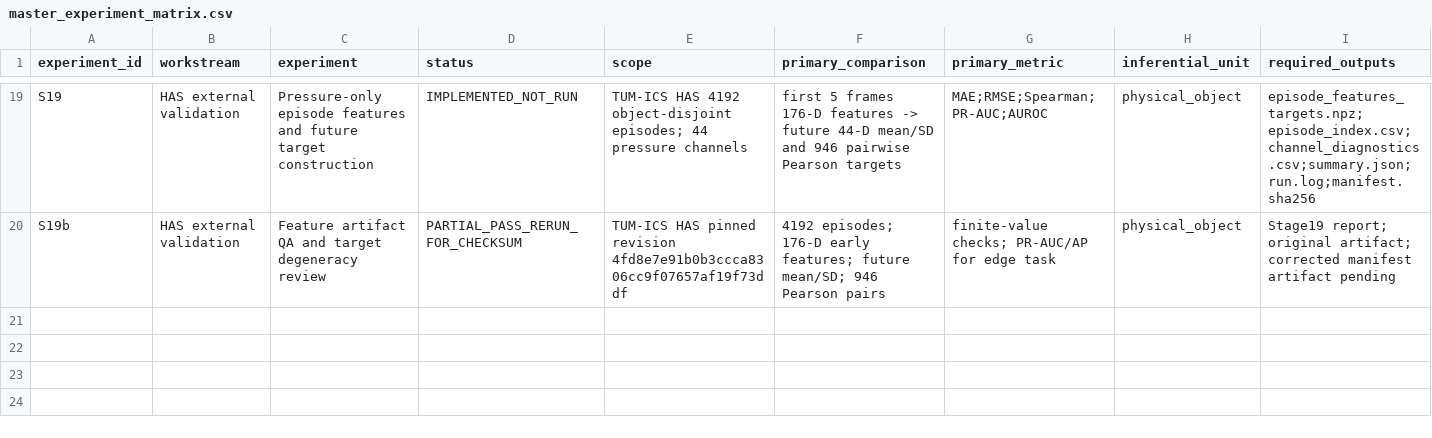
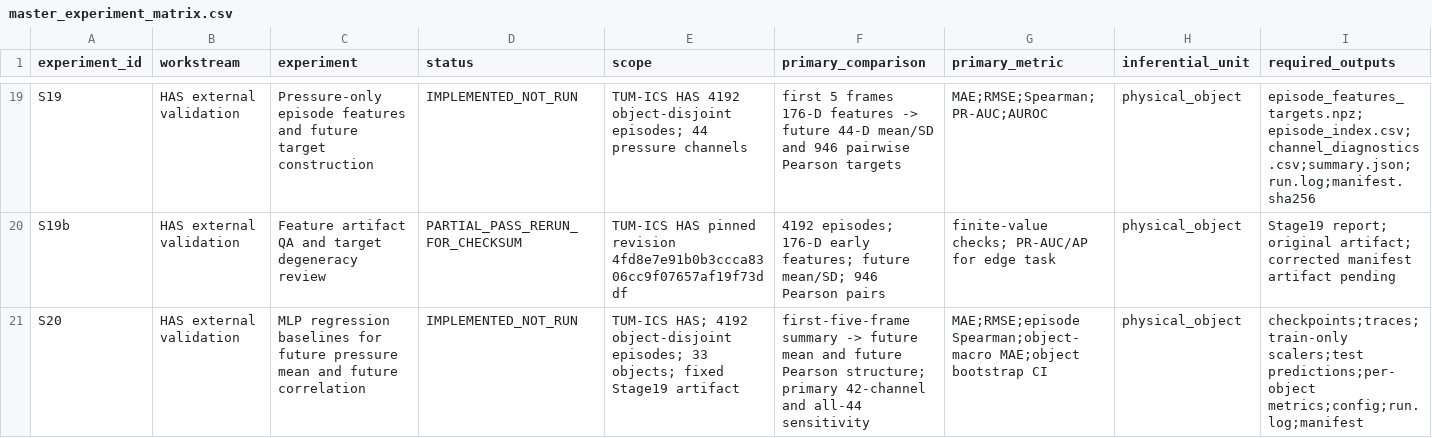
Before and after one commit to inbea3/touch, a CSV file: docs/master_experiment_matrix.csv, drawn as a sheet; only a part is shown, gaps mark what is left out; rows hold the shown columns only; the diff names each change by its address in the sheet, - before the commit and + after, or states it on an @@ line.

Commit message:
docs: register HAS Stage 20 MLP baseline experiment

```diff
--- a/docs/master_experiment_matrix.csv
+++ b/docs/master_experiment_matrix.csv
+row 21: S20 | HAS external validation | MLP regression baselines for future pressure mean and future correlation | IMPLEMENTED_NOT_RUN | TUM-ICS HAS; 4192 object-disjoint episodes; 33 objects; fixed Stage19 artifact | first-five-frame summary -> future mean and future Pearson structure; primary 42-channel and all-44 sensitivity | MAE;RMSE;episode Spearman;object-macro MAE;object bootstrap CI | physical_object | checkpoints;traces;train-only scalers;test predictions;per-object metrics;config;run.log;manifest
```
